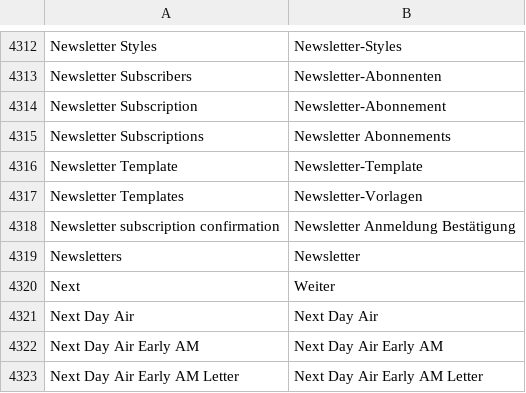
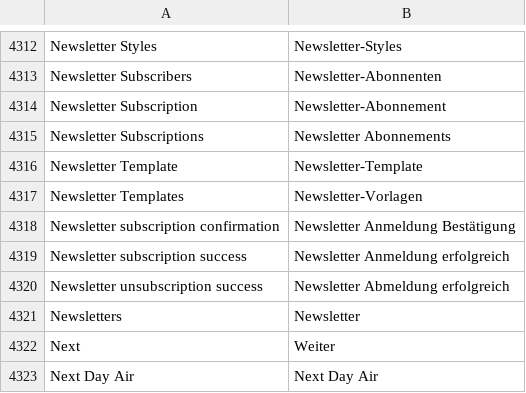
Before and after one commit to splendidinternet/Magento2_German_LocalePack_de_DE, a CSV file: de_DE.csv, drawn as a sheet; only a part is shown, gaps mark what is left out; the shorter side is filled out with more unchanged rows.

Commit message:
more translations

```diff
--- a/de_DE.csv
+++ b/de_DE.csv
@@ -4356,2 +4356,4 @@ Newsletter Templates,Newsletter-Vorlagen
 Newsletter subscription confirmation,Newsletter Anmeldung Bestätigung
+Newsletter subscription success,Newsletter Anmeldung erfolgreich
+Newsletter unsubscription success,Newsletter Abmeldung erfolgreich
 Newsletters,Newsletter
```
